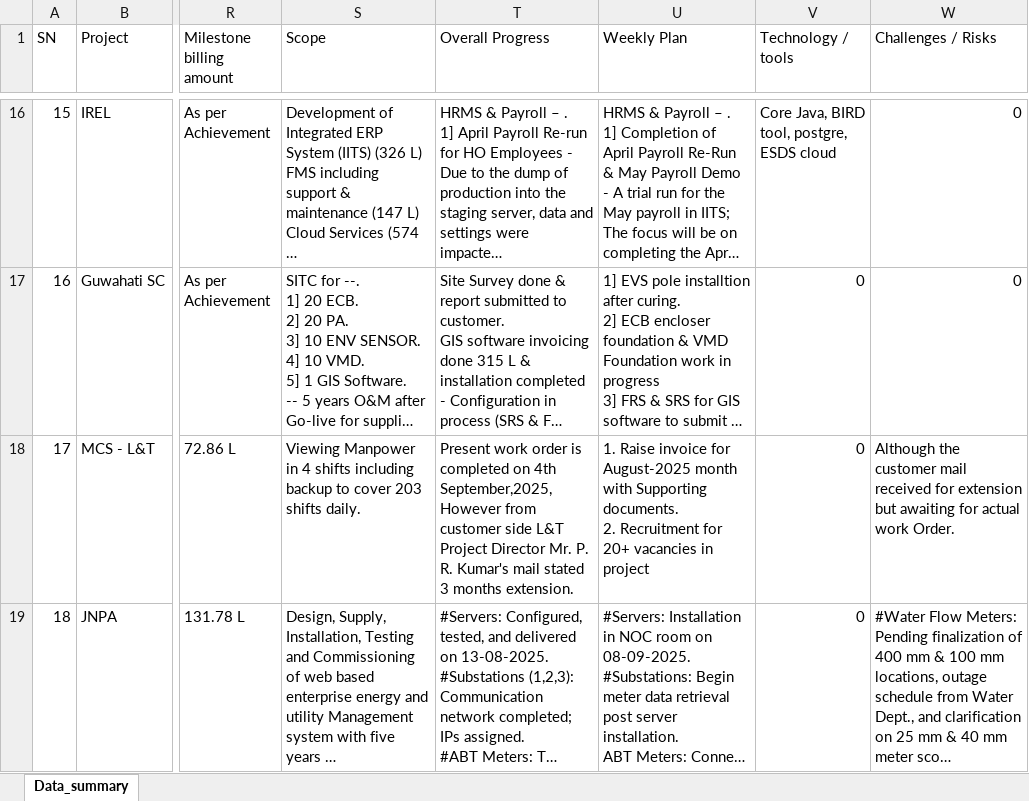
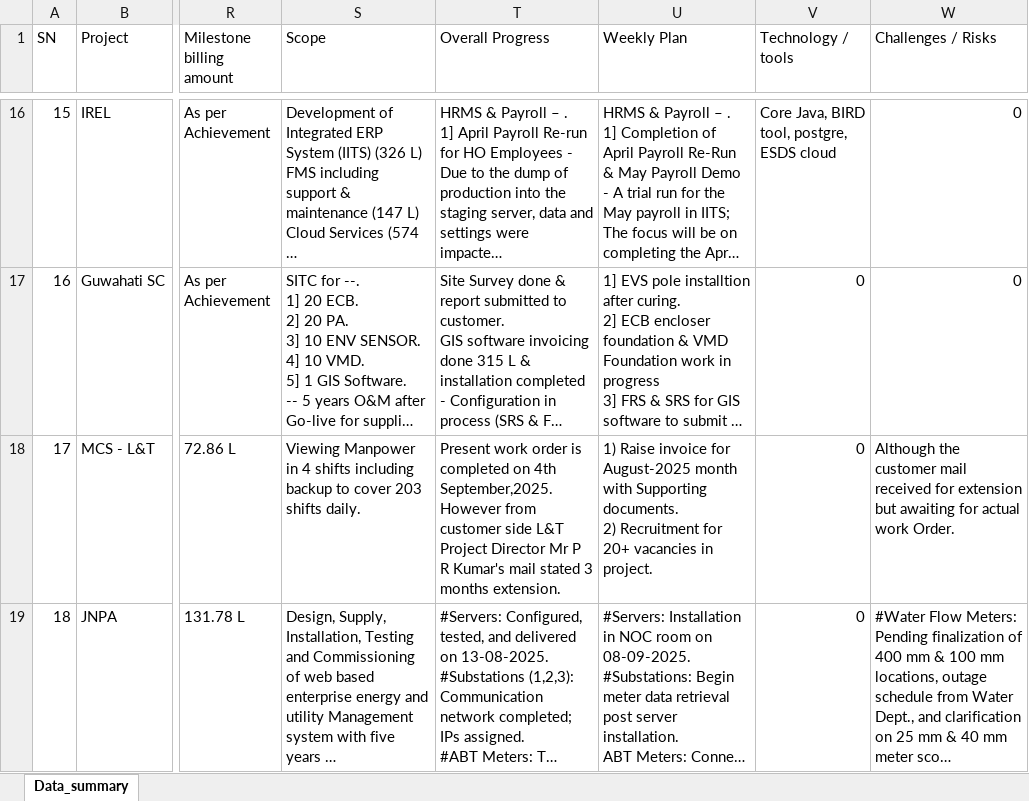
Before and after one commit to avdhootr3/bsdprojects, an Excel workbook: data/Dashboard_data.xlsx, sheet Data_summary, drawn as a sheet; only a part is shown, gaps mark what is left out; long unchanged cells end in …; values as stored, in another font and other column widths than the file's, no borders; ↵ is a line break in a cell; the diff names each change by its address in the sheet, - before the commit and + after, or states it on an @@ line.

Commit message:
Auto update Dashboard_data.xlsx

```diff
--- a/data/Dashboard_data.xlsx (sheet Data_summary)
+++ b/data/Dashboard_data.xlsx (sheet Data_summary)
-T18 (Overall Progress): …on 4th September,2025, However from customer side L&T Project Director Mr. P. R. Kumar's mail…
+T18 (Overall Progress): …on 4th September,2025. However from customer side L&T Project Director Mr P R Kumar's mail…
-U18 (Weekly Plan): 1. Raise invoice for August-2025 month with Supporting documents. ↵ 2. Recruitment for 20+ vacancies in project
+U18 (Weekly Plan): 1) Raise invoice for August-2025 month with Supporting documents. ↵ 2) Recruitment for 20+ vacancies in project.
```
